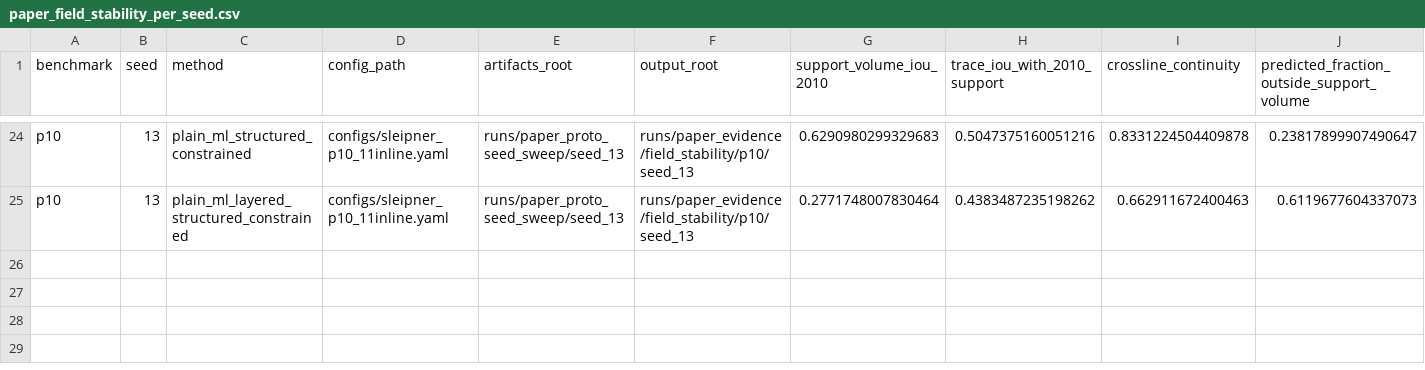
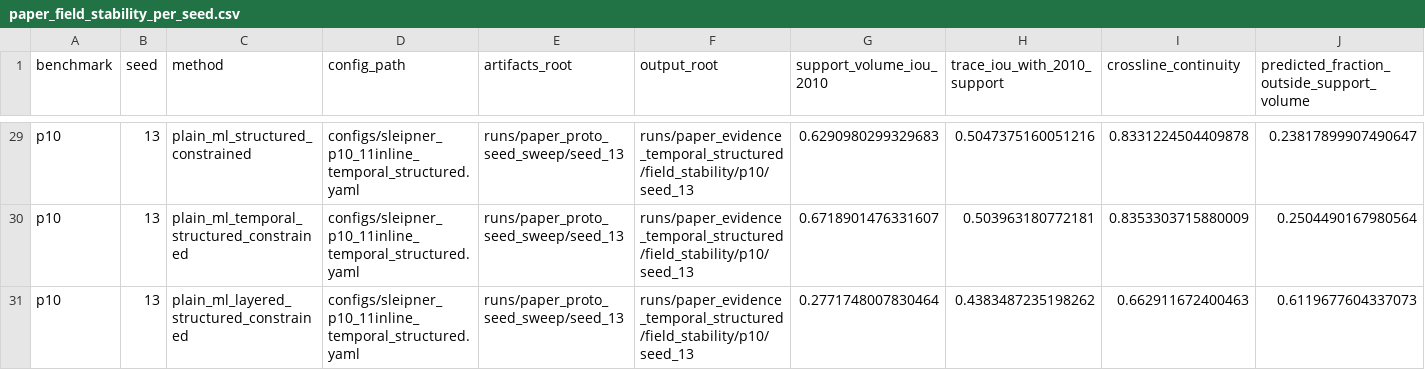
Before and after one commit to TallowCatch/CO2Shift, a CSV file: paper/results/paper_field_stability_per_seed.csv, drawn as a sheet; only a part is shown, gaps mark what is left out; addresses are those after the commit; the diff covers the shown part only; the diff names each change by its address in the sheet, - before the commit and + after, or states it on an @@ line.

Commit message:
Add temporal support inference and refocus Sleipner paper

```diff
--- a/paper/results/paper_field_stability_per_seed.csv
+++ b/paper/results/paper_field_stability_per_seed.csv
-D29 (config_path): configs/sleipner_p10_11inline.yaml
+D29 (config_path): configs/sleipner_p10_11inline_temporal_structured.yaml
-F29 (output_root): runs/paper_evidence/field_stability/p10/seed_13
+F29 (output_root): runs/paper_evidence_temporal_structured/field_stability/p10/seed_13
+row 30: p10 | 13 | plain_ml_temporal_structured_constrained | configs/sleipner_p10_11inline_temporal_structured.yaml | runs/paper_proto_seed_sweep/seed_13 | runs/paper_evidence_temporal_structured/field_stability/p10/seed_13 | 0.6718901476331607 | 0.503963180772181 | 0.8353303715880009 | 0.2504490167980564
-D31 (config_path): configs/sleipner_p10_11inline.yaml
+D31 (config_path): configs/sleipner_p10_11inline_temporal_structured.yaml
-F31 (output_root): runs/paper_evidence/field_stability/p10/seed_13
+F31 (output_root): runs/paper_evidence_temporal_structured/field_stability/p10/seed_13
```
Also changed, not shown: 5 added rows and 44 edited cells elsewhere in this file, paper/results/paper_field_stability_aggregate.csv, 18 other files.
